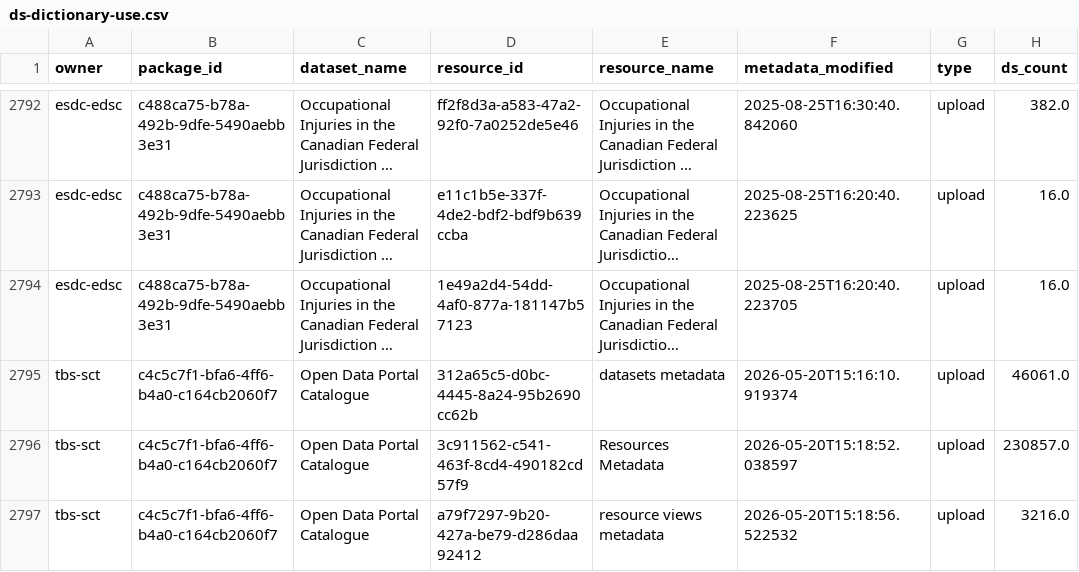
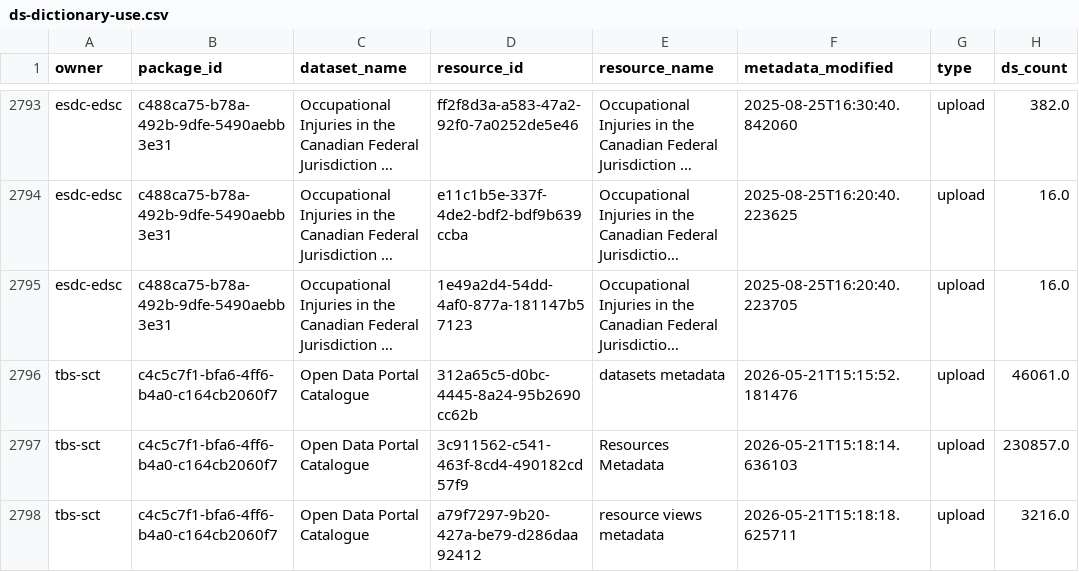
Before and after one commit to open-data/analytics-corporate-reporting, a CSV file: datastore_tracker/ds-dictionary-use.csv, drawn as a sheet; only a part is shown, gaps mark what is left out; long unchanged cells end in …; addresses are those after the commit; the diff covers the shown part only; the diff names each change by its address in the sheet, - before the commit and + after, or states it on an @@ line.

```diff
--- a/datastore_tracker/ds-dictionary-use.csv
+++ b/datastore_tracker/ds-dictionary-use.csv
-F2796 (metadata_modified): 2026-05-20T15:16:10.919374
+F2796 (metadata_modified): 2026-05-21T15:15:52.181476
-F2797 (metadata_modified): 2026-05-20T15:18:52.038597
+F2797 (metadata_modified): 2026-05-21T15:18:14.636103
-F2798 (metadata_modified): 2026-05-20T15:18:56.522532
+F2798 (metadata_modified): 2026-05-21T15:18:18.625711
```
Also changed, not shown: 1 added row and 44 edited cells elsewhere in this file, datastore_tracker/DS_num_tracker.csv, datastore_tracker/org_stats.csv, 6 other files.
